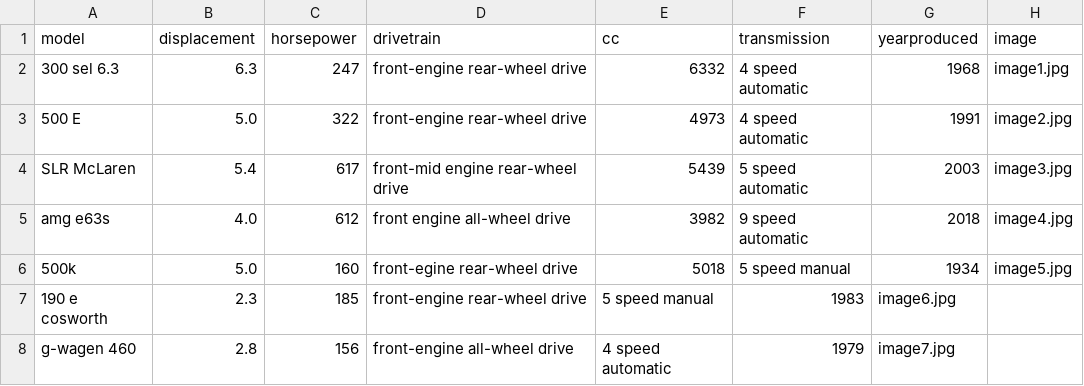
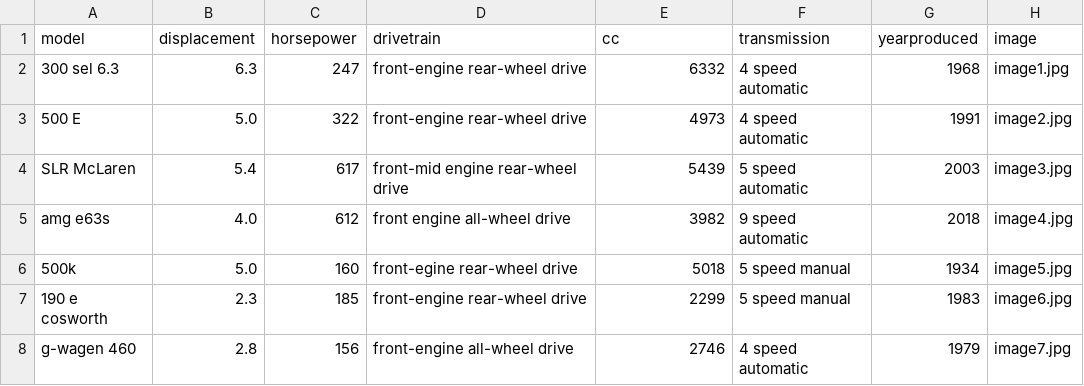
Before and after one commit to lewismcc/lewismcc.github.io, a CSV file: data/carInfo.csv, drawn as a sheet.

Commit message:
images added

```diff
--- a/data/carInfo.csv
+++ b/data/carInfo.csv
@@ -6,3 +6,3 @@ amg e63s, 4.0,612,front engine all-wheel drive,3982,9 speed automatic,2018,image
 500k, 5.0,160, front-egine rear-wheel drive, 5018, 5 speed manual,1934,image5.jpg,
-190 e cosworth, 2.3,185, front-engine rear-wheel drive, 5 speed manual,1983,image6.jpg,
-g-wagen 460, 2.8,156, front-engine all-wheel drive, 4 speed automatic, 1979,image7.jpg,
+190 e cosworth, 2.3,185, front-engine rear-wheel drive,2299, 5 speed manual,1983,image6.jpg,
+g-wagen 460, 2.8,156, front-engine all-wheel drive,2746, 4 speed automatic, 1979,image7.jpg,
```
Also changed, not shown: 3 other files.
